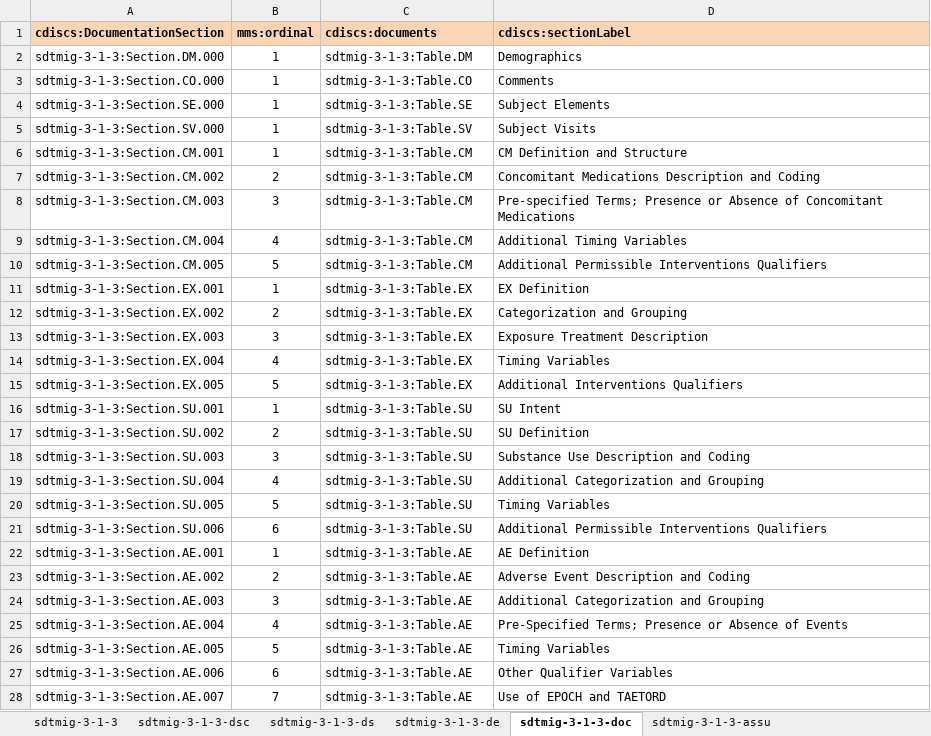
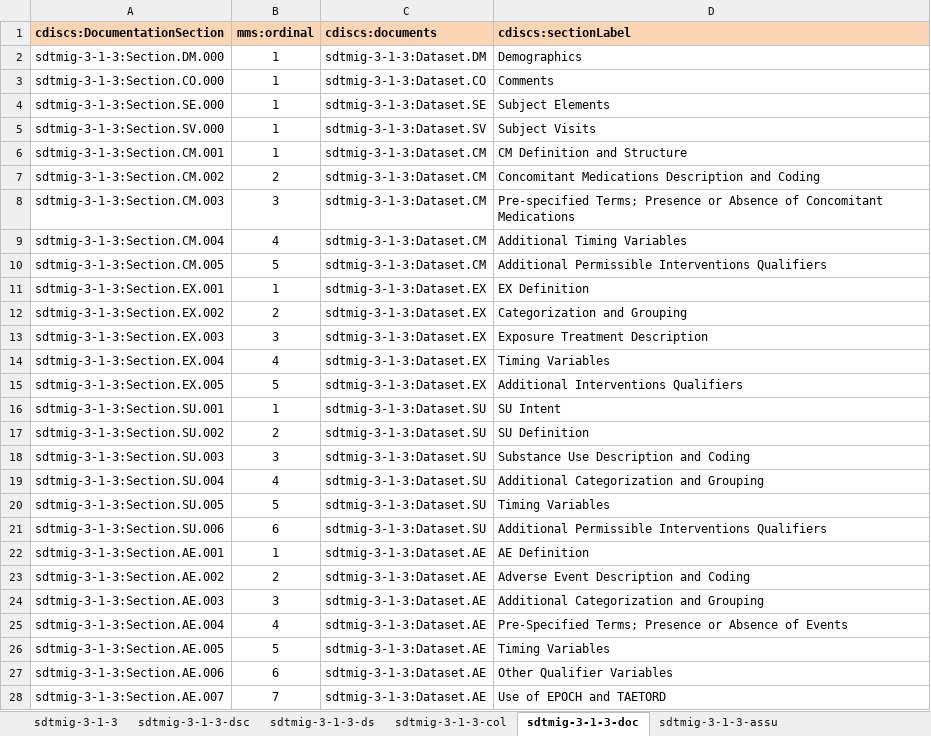
Before and after one commit to phuse-org/rdf.cdisc.org, an Excel workbook: import-files/sdtmig-3-1-3.xlsx, sheet sdtmig-3-1-3-doc, drawn as a sheet; only a part is shown; values as stored, in another font and other column widths than the file's, no borders; the diff covers the shown part only; the diff names each change by its address in the sheet, - before the commit and + after, or states it on an @@ line.

```diff
--- a/import-files/sdtmig-3-1-3.xlsx (sheet sdtmig-3-1-3-doc)
+++ b/import-files/sdtmig-3-1-3.xlsx (sheet sdtmig-3-1-3-doc)
-sheet tab: sdtmig-3-1-3-de
+sheet tab: sdtmig-3-1-3-col
-C2 (cdiscs:documents): sdtmig-3-1-3:Table.DM
+C2 (cdiscs:documents): sdtmig-3-1-3:Dataset.DM
-C3 (cdiscs:documents): sdtmig-3-1-3:Table.CO
+C3 (cdiscs:documents): sdtmig-3-1-3:Dataset.CO
-C4 (cdiscs:documents): sdtmig-3-1-3:Table.SE
+C4 (cdiscs:documents): sdtmig-3-1-3:Dataset.SE
-C5 (cdiscs:documents): sdtmig-3-1-3:Table.SV
+C5 (cdiscs:documents): sdtmig-3-1-3:Dataset.SV
-C6:C10 (cdiscs:documents): sdtmig-3-1-3:Table.CM
+C6:C10 (cdiscs:documents): sdtmig-3-1-3:Dataset.CM
-C11:C15 (cdiscs:documents): sdtmig-3-1-3:Table.EX
+C11:C15 (cdiscs:documents): sdtmig-3-1-3:Dataset.EX
-C16:C21 (cdiscs:documents): sdtmig-3-1-3:Table.SU
+C16:C21 (cdiscs:documents): sdtmig-3-1-3:Dataset.SU
-C22:C28 (cdiscs:documents): sdtmig-3-1-3:Table.AE
+C22:C28 (cdiscs:documents): sdtmig-3-1-3:Dataset.AE
```
Also changed, not shown: 36 edited cells elsewhere in this sheet, sheet sdtmig-3-1-3-col, sheet sdtmig-3-1-3-assu, sheet sdtmig-3-1-3-ds, formulas that keep their value, import-files/cdash-1-1.xlsx, import-files/sdtm-1-2.xlsx, 11 other files.
